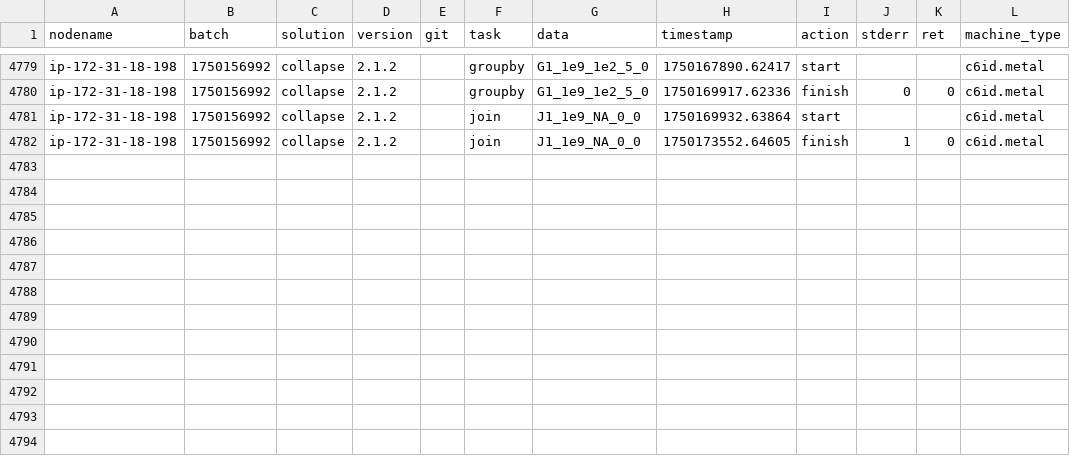
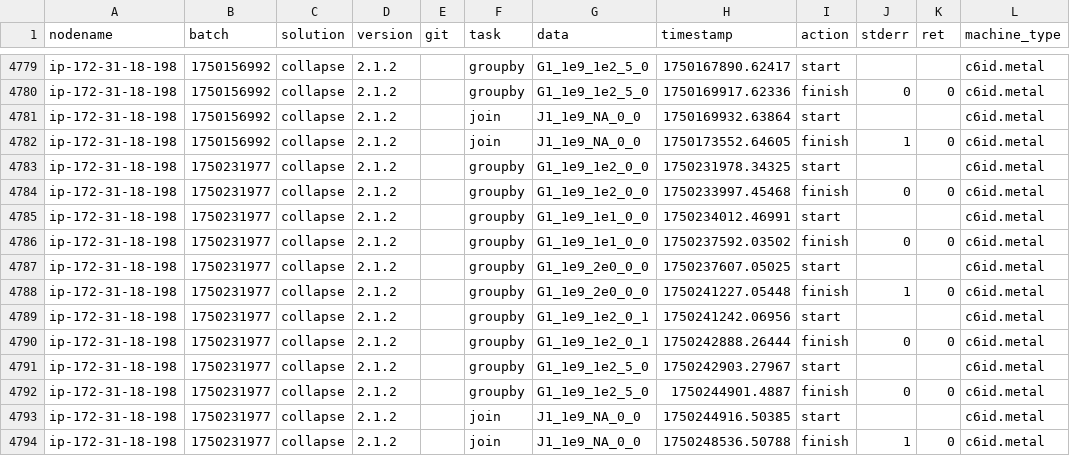
Before and after one commit to wudidapaopao/db-benchmark, a CSV file: logs.csv, drawn as a sheet; only a part is shown, gaps mark what is left out; the diff names each change by its address in the sheet, - before the commit and + after, or states it on an @@ line.

Commit message:
new results

```diff
--- a/logs.csv
+++ b/logs.csv
+row 4783: ip-172-31-18-198 | 1750231977 | collapse | 2.1.2 |  | groupby | G1_1e9_1e2_0_0 | 1750231978.34325 | start |  |  | c6id.metal
+row 4784: ip-172-31-18-198 | 1750231977 | collapse | 2.1.2 |  | groupby | G1_1e9_1e2_0_0 | 1750233997.45468 | finish | 0 | 0 | c6id.metal
+row 4785: ip-172-31-18-198 | 1750231977 | collapse | 2.1.2 |  | groupby | G1_1e9_1e1_0_0 | 1750234012.46991 | start |  |  | c6id.metal
+row 4786: ip-172-31-18-198 | 1750231977 | collapse | 2.1.2 |  | groupby | G1_1e9_1e1_0_0 | 1750237592.03502 | finish | 0 | 0 | c6id.metal
+row 4787: ip-172-31-18-198 | 1750231977 | collapse | 2.1.2 |  | groupby | G1_1e9_2e0_0_0 | 1750237607.05025 | start |  |  | c6id.metal
+row 4788: ip-172-31-18-198 | 1750231977 | collapse | 2.1.2 |  | groupby | G1_1e9_2e0_0_0 | 1750241227.05448 | finish | 1 | 0 | c6id.metal
+row 4789: ip-172-31-18-198 | 1750231977 | collapse | 2.1.2 |  | groupby | G1_1e9_1e2_0_1 | 1750241242.06956 | start |  |  | c6id.metal
+row 4790: ip-172-31-18-198 | 1750231977 | collapse | 2.1.2 |  | groupby | G1_1e9_1e2_0_1 | 1750242888.26444 | finish | 0 | 0 | c6id.metal
+row 4791: ip-172-31-18-198 | 1750231977 | collapse | 2.1.2 |  | groupby | G1_1e9_1e2_5_0 | 1750242903.27967 | start |  |  | c6id.metal
+row 4792: ip-172-31-18-198 | 1750231977 | collapse | 2.1.2 |  | groupby | G1_1e9_1e2_5_0 | 1750244901.4887 | finish | 0 | 0 | c6id.metal
+row 4793: ip-172-31-18-198 | 1750231977 | collapse | 2.1.2 |  | join | J1_1e9_NA_0_0 | 1750244916.50385 | start |  |  | c6id.metal
+row 4794: ip-172-31-18-198 | 1750231977 | collapse | 2.1.2 |  | join | J1_1e9_NA_0_0 | 1750248536.50788 | finish | 1 | 0 | c6id.metal
```
